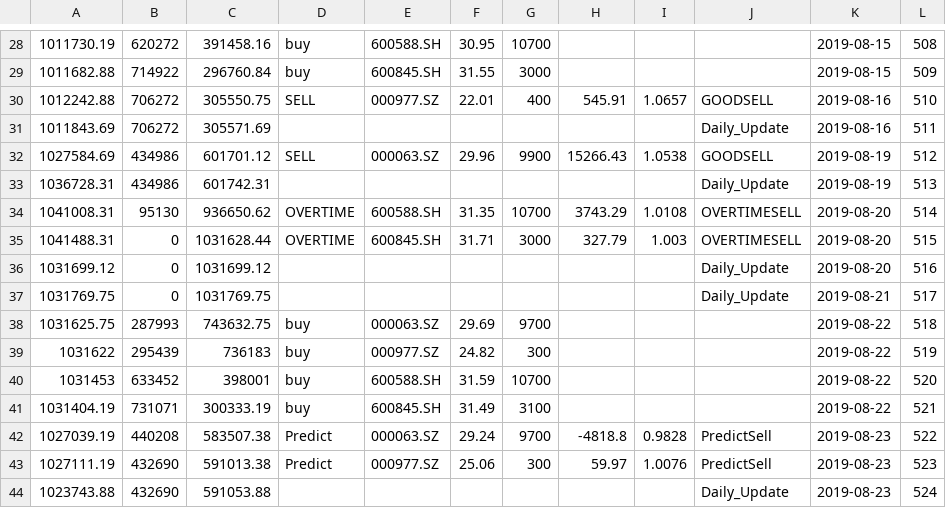
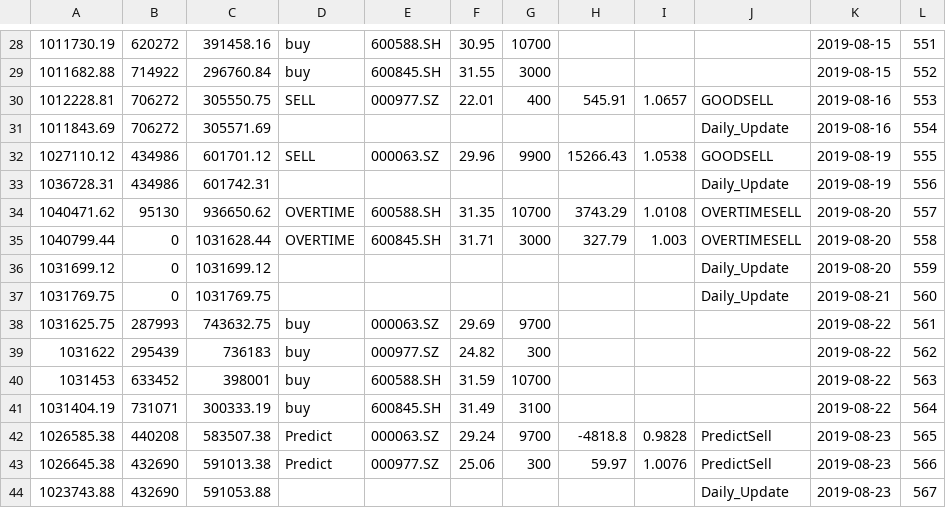
Before and after one commit to FDUJiaG/QT_Test, a CSV file: sqlT_to_csv/my_capital.csv, drawn as a sheet; only a part is shown, gaps mark what is left out; the diff covers the shown part only.

```diff
--- a/sqlT_to_csv/my_capital.csv
+++ b/sqlT_to_csv/my_capital.csv
@@ -28,17 +28,17 @@
-"1011730.19","620272","391458.16","buy","600588.SH","30.95","10700",,,,"2019-08-15","508",
-"1011682.88","714922","296760.84","buy","600845.SH","31.55","3000",,,,"2019-08-15","509",
-"1012242.88","706272","305550.75","SELL","000977.SZ","22.01","400","545.91","1.0657","GOODSELL","2019-08-16","510",
-"1011843.69","706272","305571.69",,,,,,,"Daily_Update","2019-08-16","511",
-"1027584.69","434986","601701.12","SELL","000063.SZ","29.96","9900","15266.43","1.0538","GOODSELL","2019-08-19","512",
-"1036728.31","434986","601742.31",,,,,,,"Daily_Update","2019-08-19","513",
-"1041008.31","95130","936650.62","OVERTIME","600588.SH","31.35","10700","3743.29","1.0108","OVERTIMESELL","2019-08-20","514",
-"1041488.31","0","1031628.44","OVERTIME","600845.SH","31.71","3000","327.79","1.003","OVERTIMESELL","2019-08-20","515",
-"1031699.12","0","1031699.12",,,,,,,"Daily_Update","2019-08-20","516",
-"1031769.75","0","1031769.75",,,,,,,"Daily_Update","2019-08-21","517",
-"1031625.75","287993","743632.75","buy","000063.SZ","29.69","9700",,,,"2019-08-22","518",
-"1031622","295439","736183","buy","000977.SZ","24.82","300",,,,"2019-08-22","519",
-"1031453","633452","398001","buy","600588.SH","31.59","10700",,,,"2019-08-22","520",
-"1031404.19","731071","300333.19","buy","600845.SH","31.49","3100",,,,"2019-08-22","521",
-"1027039.19","440208","583507.38","Predict","000063.SZ","29.24","9700","-4818.8","0.9828","PredictSell","2019-08-23","522",
-"1027111.19","432690","591013.38","Predict","000977.SZ","25.06","300","59.97","1.0076","PredictSell","2019-08-23","523",
-"1023743.88","432690","591053.88",,,,,,,"Daily_Update","2019-08-23","524",
+"1011730.19","620272","391458.16","buy","600588.SH","30.95","10700",,,,"2019-08-15","551",
+"1011682.88","714922","296760.84","buy","600845.SH","31.55","3000",,,,"2019-08-15","552",
+"1012228.81","706272","305550.75","SELL","000977.SZ","22.01","400","545.91","1.0657","GOODSELL","2019-08-16","553",
+"1011843.69","706272","305571.69",,,,,,,"Daily_Update","2019-08-16","554",
+"1027110.12","434986","601701.12","SELL","000063.SZ","29.96","9900","15266.43","1.0538","GOODSELL","2019-08-19","555",
+"1036728.31","434986","601742.31",,,,,,,"Daily_Update","2019-08-19","556",
+"1040471.62","95130","936650.62","OVERTIME","600588.SH","31.35","10700","3743.29","1.0108","OVERTIMESELL","2019-08-20","557",
+"1040799.44","0","1031628.44","OVERTIME","600845.SH","31.71","3000","327.79","1.003","OVERTIMESELL","2019-08-20","558",
+"1031699.12","0","1031699.12",,,,,,,"Daily_Update","2019-08-20","559",
+"1031769.75","0","1031769.75",,,,,,,"Daily_Update","2019-08-21","560",
+"1031625.75","287993","743632.75","buy","000063.SZ","29.69","9700",,,,"2019-08-22","561",
+"1031622","295439","736183","buy","000977.SZ","24.82","300",,,,"2019-08-22","562",
+"1031453","633452","398001","buy","600588.SH","31.59","10700",,,,"2019-08-22","563",
+"1031404.19","731071","300333.19","buy","600845.SH","31.49","3100",,,,"2019-08-22","564",
+"1026585.38","440208","583507.38","Predict","000063.SZ","29.24","9700","-4818.8","0.9828","PredictSell","2019-08-23","565",
+"1026645.38","432690","591013.38","Predict","000977.SZ","25.06","300","59.97","1.0076","PredictSell","2019-08-23","566",
+"1023743.88","432690","591053.88",,,,,,,"Daily_Update","2019-08-23","567",
```
Also changed, not shown: 32 edited cells elsewhere in this file.
